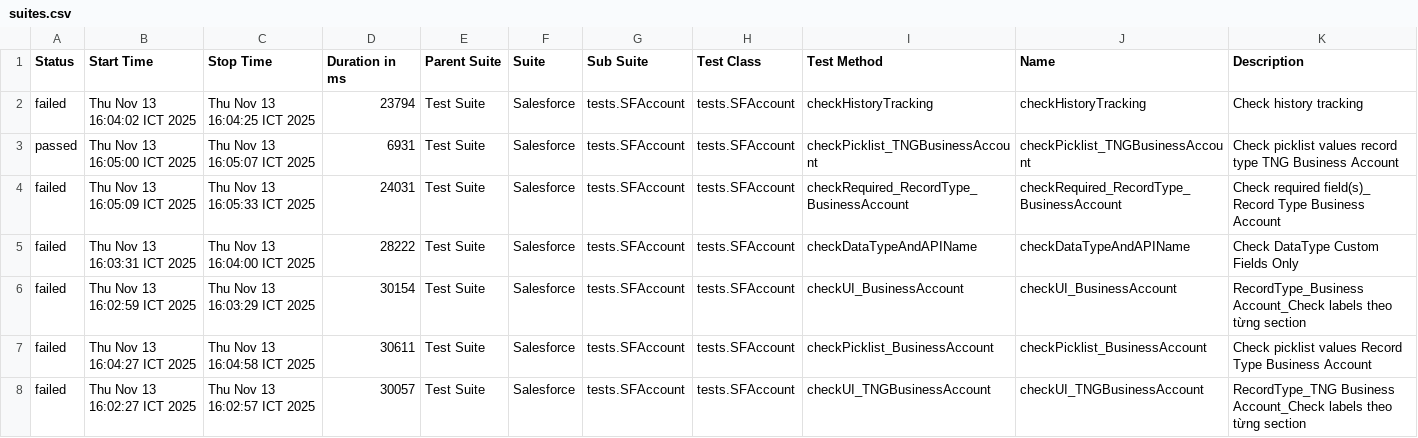
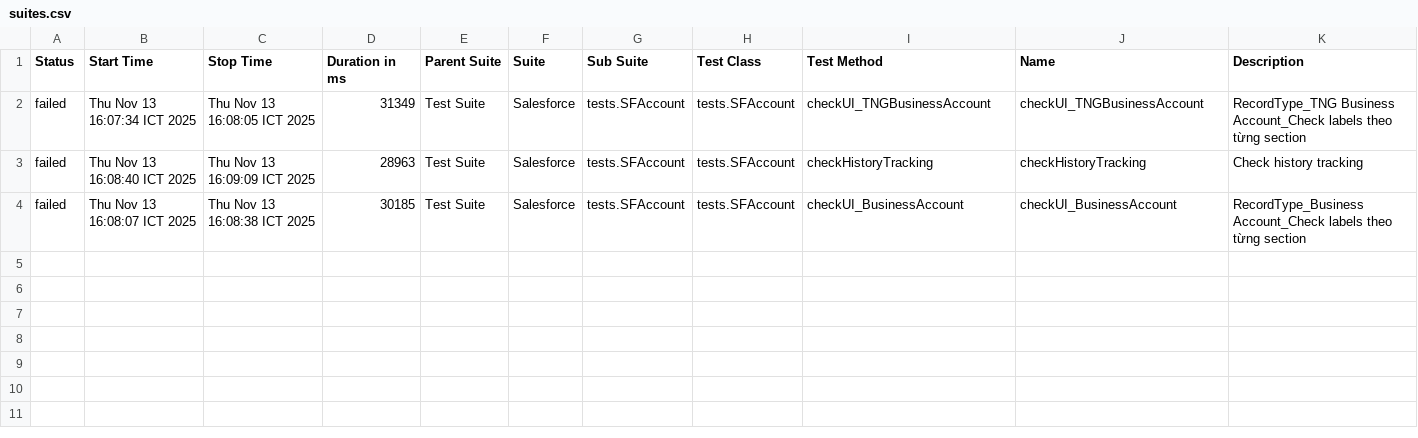
Before and after one commit to vanthongnguyen/AllureReport, a CSV file: test-branch/data/suites.csv, drawn as a sheet.

Commit message:
Update report for branch test-branch at 2025-11-13 16:09:44

```diff
--- a/test-branch/data/suites.csv
+++ b/test-branch/data/suites.csv
@@ -1,8 +1,4 @@
 "Status","Start Time","Stop Time","Duration in ms","Parent Suite","Suite","Sub Suite","Test Class","Test Method","Name","Description"
-"failed","Thu Nov 13 16:04:02 ICT 2025","Thu Nov 13 16:04:25 ICT 2025","23794","Test Suite","Salesforce","tests.SFAccount","tests.SFAccount","checkHistoryTracking","checkHistoryTracking","Check history tracking"
-"passed","Thu Nov 13 16:05:00 ICT 2025","Thu Nov 13 16:05:07 ICT 2025","6931","Test Suite","Salesforce","tests.SFAccount","tests.SFAccount","checkPicklist_TNGBusinessAccount","checkPicklist_TNGBusinessAccount","Check picklist values record type TNG Business Account"
-"failed","Thu Nov 13 16:05:09 ICT 2025","Thu Nov 13 16:05:33 ICT 2025","24031","Test Suite","Salesforce","tests.SFAccount","tests.SFAccount","checkRequired_RecordType_BusinessAccount","checkRequired_RecordType_BusinessAccount","Check required field(s)_ Record Type Business Account"
-"failed","Thu Nov 13 16:03:31 ICT 2025","Thu Nov 13 16:04:00 ICT 2025","28222","Test Suite","Salesforce","tests.SFAccount","tests.SFAccount","checkDataTypeAndAPIName","checkDataTypeAndAPIName","Check DataType Custom Fields Only"
-"failed","Thu Nov 13 16:02:59 ICT 2025","Thu Nov 13 16:03:29 ICT 2025","30154","Test Suite","Salesforce","tests.SFAccount","tests.SFAccount","checkUI_BusinessAccount","checkUI_BusinessAccount","RecordType_Business Account_Check labels theo từng section"
-"failed","Thu Nov 13 16:04:27 ICT 2025","Thu Nov 13 16:04:58 ICT 2025","30611","Test Suite","Salesforce","tests.SFAccount","tests.SFAccount","checkPicklist_BusinessAccount","checkPicklist_BusinessAccount","Check picklist values Record Type Business Account"
-"failed","Thu Nov 13 16:02:27 ICT 2025","Thu Nov 13 16:02:57 ICT 2025","30057","Test Suite","Salesforce","tests.SFAccount","tests.SFAccount","checkUI_TNGBusinessAccount","checkUI_TNGBusinessAccount","RecordType_TNG Business Account_Check labels theo từng section"
+"failed","Thu Nov 13 16:07:34 ICT 2025","Thu Nov 13 16:08:05 ICT 2025","31349","Test Suite","Salesforce","tests.SFAccount","tests.SFAccount","checkUI_TNGBusinessAccount","checkUI_TNGBusinessAccount","RecordType_TNG Business Account_Check labels theo từng section"
+"failed","Thu Nov 13 16:08:40 ICT 2025","Thu Nov 13 16:09:09 ICT 2025","28963","Test Suite","Salesforce","tests.SFAccount","tests.SFAccount","checkHistoryTracking","checkHistoryTracking","Check history tracking"
+"failed","Thu Nov 13 16:08:07 ICT 2025","Thu Nov 13 16:08:38 ICT 2025","30185","Test Suite","Salesforce","tests.SFAccount","tests.SFAccount","checkUI_BusinessAccount","checkUI_BusinessAccount","RecordType_Business Account_Check labels theo từng section"
```
Also changed, not shown: 36 other files.
